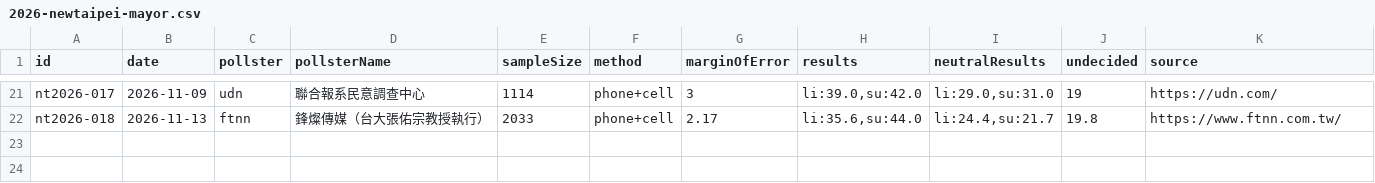
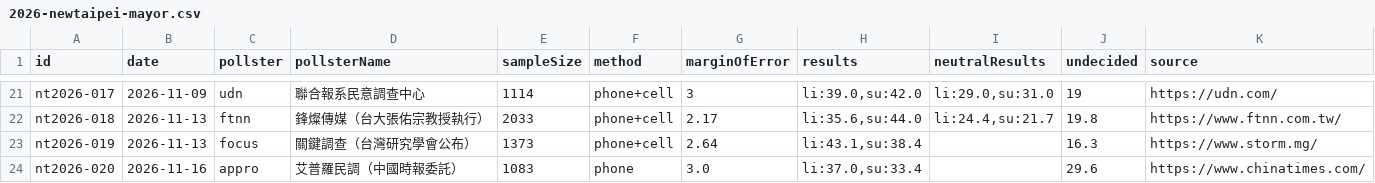
Before and after one commit to sakuradigi/clearpoll, a CSV file: sheets_import/2026-newtaipei-mayor.csv, drawn as a sheet; only a part is shown, gaps mark what is left out; the diff names each change by its address in the sheet, - before the commit and + after, or states it on an @@ line.

```diff
--- a/sheets_import/2026-newtaipei-mayor.csv
+++ b/sheets_import/2026-newtaipei-mayor.csv
+row 23: nt2026-019 | 2026-11-13 | focus | 關鍵調查（台灣研究學會公布） | 1373 | phone+cell | 2.64 | li:43.1,su:38.4 |  | 16.3 | https://www.storm.mg/
+row 24: nt2026-020 | 2026-11-16 | appro | 艾普羅民調（中國時報委託） | 1083 | phone | 3.0 | li:37.0,su:33.4 |  | 29.6 | https://www.chinatimes.com/
```
Also changed, not shown: sheets_import/2026-keelung-mayor.csv, sheets_import/2026-kinmen-mayor.csv, 7 other files.
